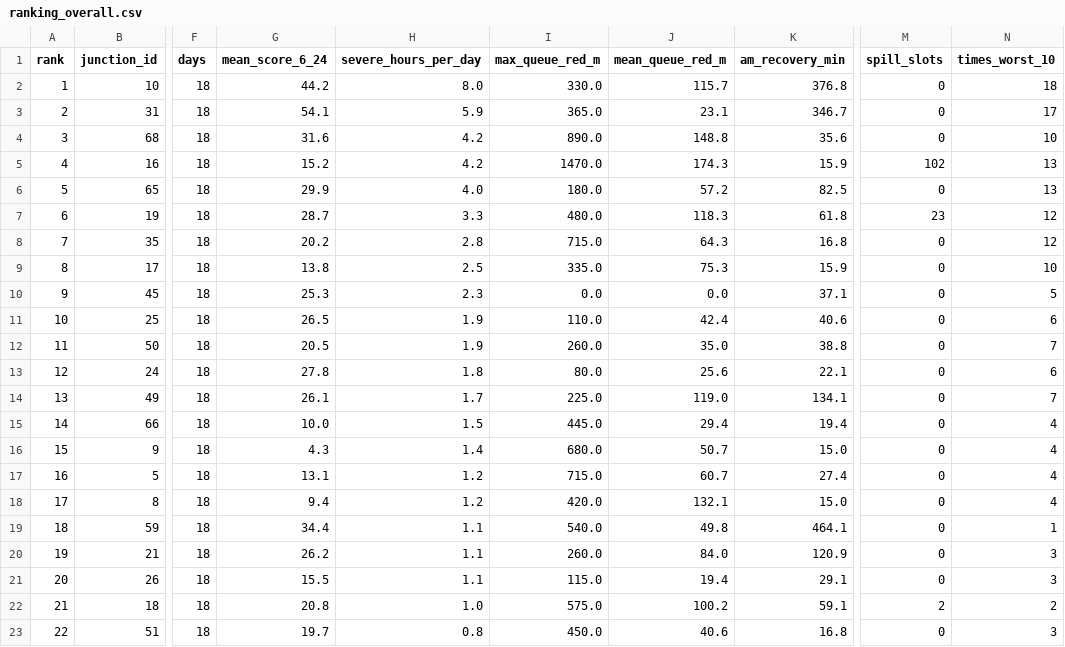
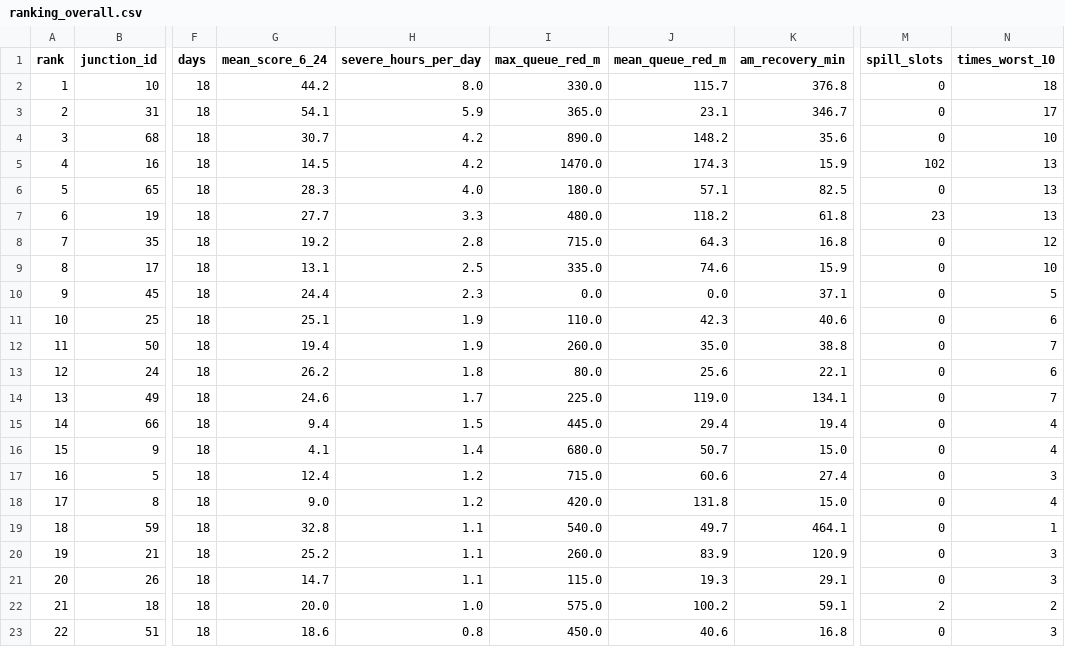
Before and after one commit to wiki-ruhan/Dhaka-Jam-70, a CSV file: data/ranking_overall.csv, drawn as a sheet; only a part is shown, gaps mark what is left out; the diff covers the shown part only; the diff names each change by its address in the sheet, - before the commit and + after, or states it on an @@ line.

```diff
--- a/data/ranking_overall.csv
+++ b/data/ranking_overall.csv
-G4 (mean_score_6_24): 31.6
+G4 (mean_score_6_24): 30.7
-J4 (mean_queue_red_m): 148.8
+J4 (mean_queue_red_m): 148.2
-G5 (mean_score_6_24): 15.2
+G5 (mean_score_6_24): 14.5
-G6 (mean_score_6_24): 29.9
+G6 (mean_score_6_24): 28.3
-J6 (mean_queue_red_m): 57.2
+J6 (mean_queue_red_m): 57.1
-G7 (mean_score_6_24): 28.7
+G7 (mean_score_6_24): 27.7
-J7 (mean_queue_red_m): 118.3
+J7 (mean_queue_red_m): 118.2
-N7 (times_worst_10): 12
+N7 (times_worst_10): 13
-G8 (mean_score_6_24): 20.2
+G8 (mean_score_6_24): 19.2
-G9 (mean_score_6_24): 13.8
+G9 (mean_score_6_24): 13.1
-J9 (mean_queue_red_m): 75.3
+J9 (mean_queue_red_m): 74.6
-G10 (mean_score_6_24): 25.3
+G10 (mean_score_6_24): 24.4
-G11 (mean_score_6_24): 26.5
+G11 (mean_score_6_24): 25.1
-J11 (mean_queue_red_m): 42.4
+J11 (mean_queue_red_m): 42.3
-G12 (mean_score_6_24): 20.5
+G12 (mean_score_6_24): 19.4
-G13 (mean_score_6_24): 27.8
+G13 (mean_score_6_24): 26.2
-G14 (mean_score_6_24): 26.1
+G14 (mean_score_6_24): 24.6
-G15 (mean_score_6_24): 10.0
+G15 (mean_score_6_24): 9.4
-G16 (mean_score_6_24): 4.3
+G16 (mean_score_6_24): 4.1
-G17 (mean_score_6_24): 13.1
+G17 (mean_score_6_24): 12.4
-J17 (mean_queue_red_m): 60.7
+J17 (mean_queue_red_m): 60.6
-N17 (times_worst_10): 4
+N17 (times_worst_10): 3
-G18 (mean_score_6_24): 9.4
+G18 (mean_score_6_24): 9.0
-J18 (mean_queue_red_m): 132.1
+J18 (mean_queue_red_m): 131.8
-G19 (mean_score_6_24): 34.4
+G19 (mean_score_6_24): 32.8
-J19 (mean_queue_red_m): 49.8
+J19 (mean_queue_red_m): 49.7
-G20 (mean_score_6_24): 26.2
+G20 (mean_score_6_24): 25.2
-J20 (mean_queue_red_m): 84.0
+J20 (mean_queue_red_m): 83.9
-G21 (mean_score_6_24): 15.5
+G21 (mean_score_6_24): 14.7
-J21 (mean_queue_red_m): 19.4
+J21 (mean_queue_red_m): 19.3
-G22 (mean_score_6_24): 20.8
+G22 (mean_score_6_24): 20.0
-G23 (mean_score_6_24): 19.7
+G23 (mean_score_6_24): 18.6
```
Also changed, not shown: 98 edited cells elsewhere in this file, data/conditions.csv, data/daily/ranking/2026-10-30_ranking.csv, 15 other files.
